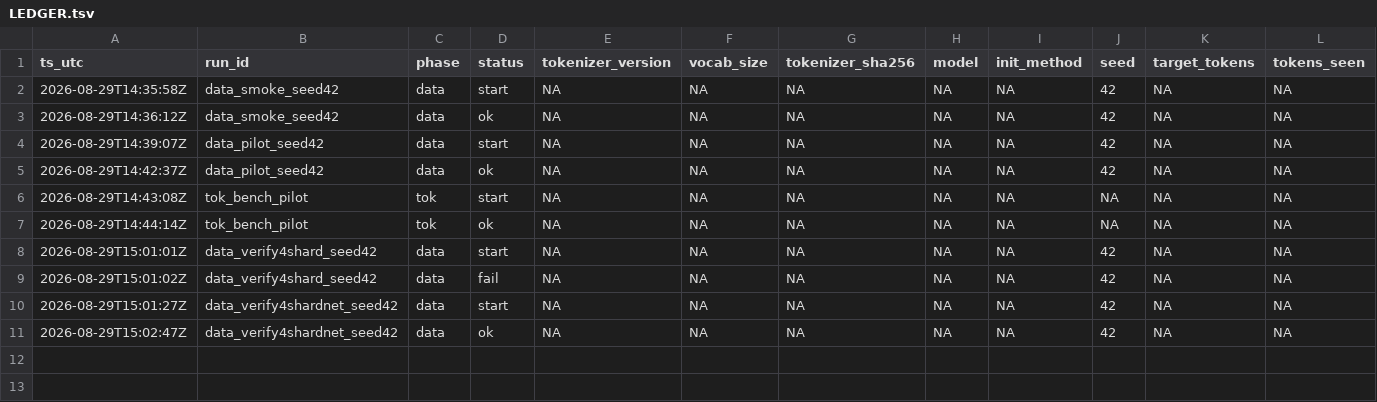
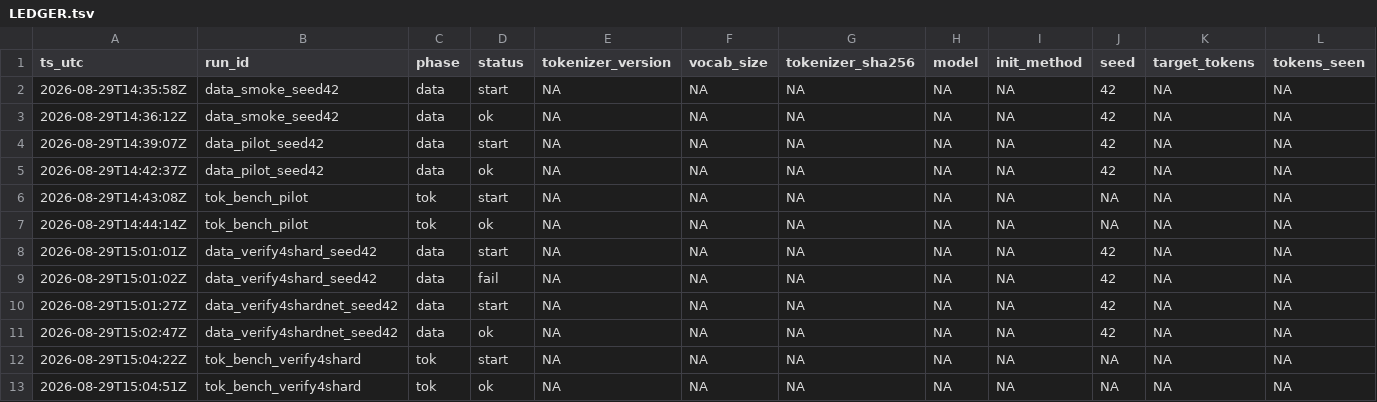
Before and after one commit to jinsan02/kotokenlab, a TSV file: experiments/LEDGER.tsv, drawn as a sheet; only a part is shown; rows hold the shown columns only; the diff names each change by its address in the sheet, - before the commit and + after, or states it on an @@ line.

```diff
--- a/experiments/LEDGER.tsv
+++ b/experiments/LEDGER.tsv
+row 12: 2026-08-29T15:04:22Z | tok_bench_verify4shard | tok | start | NA | NA | NA | NA | NA | NA | NA | NA
+row 13: 2026-08-29T15:04:51Z | tok_bench_verify4shard | tok | ok | NA | NA | NA | NA | NA | NA | NA | NA
```
Also changed, not shown: 3 other files.
